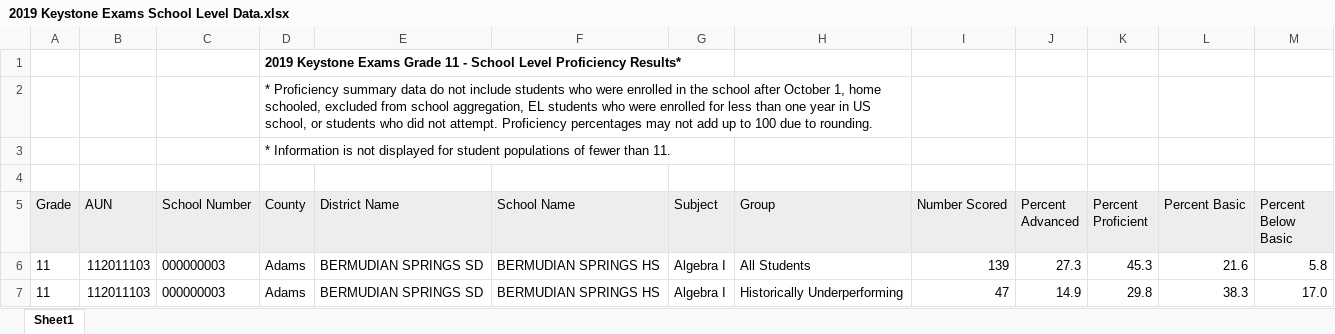
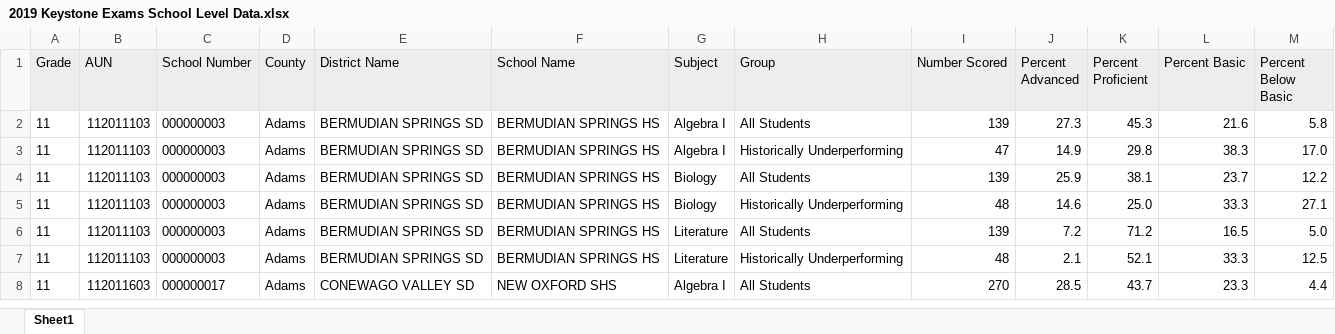
Before and after one commit to 4a6166/UPenn-Data---Project-3, an Excel workbook: Resources/2019 Keystone Exams School Level Data.xlsx, sheet Sheet1, drawn as a sheet; only a part is shown; the shorter side is filled out with more unchanged rows; values as stored, in another font and other column widths than the file's, no borders; the diff names each change by its address in the sheet, - before the commit and + after, or states it on an @@ line.

```diff
--- a/Resources/2019 Keystone Exams School Level Data.xlsx (sheet Sheet1)
+++ b/Resources/2019 Keystone Exams School Level Data.xlsx (sheet Sheet1)
-row 1:  |  |  | 2019 Keystone Exams Grade 11 - School Level Proficiency Results*
-row 2:  |  |  | * Proficiency summary data do not include students who were enrolled in the school after October 1, home schooled, excluded from school aggregation, EL students who were enrolled for less than one year in US school, or students who did not attempt. Proficiency percentages may not add up to 100 due to rounding.
-row 3:  |  |  | * Information is not displayed for student populations of fewer than 11.
-row 4: (empty)
```
Also changed, not shown: 1 other file.
